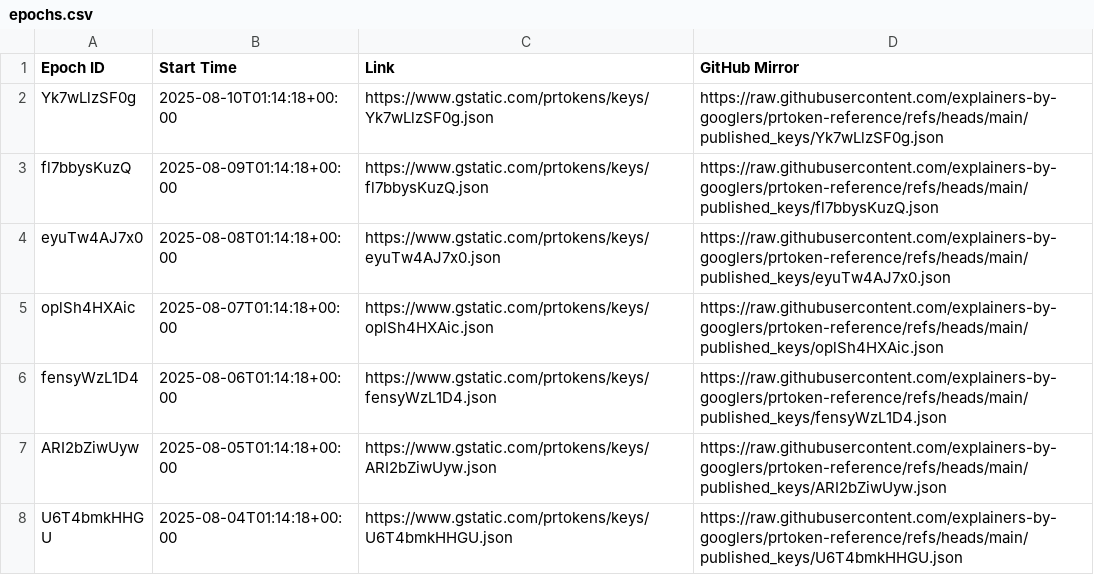
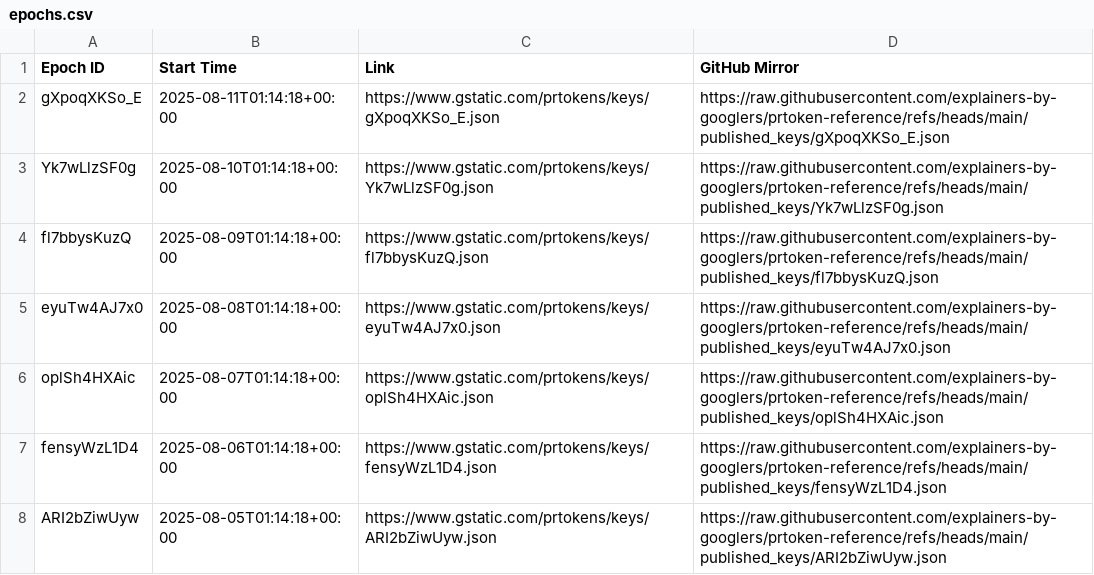
Before and after one commit to explainers-by-googlers/prtoken-reference, a CSV file: published_keys/epochs.csv, drawn as a sheet; only a part is shown; the shorter side is filled out with more unchanged rows; the diff names each change by its address in the sheet, - before the commit and + after, or states it on an @@ line.

Commit message:
Publish revealed keys for epoch gXpoqXKSo_E
PiperOrigin-RevId: 794547815
Change-Id: I2ce60ed8b62bebf6ad413587d6bcee8d6617f32d

```diff
--- a/published_keys/epochs.csv
+++ b/published_keys/epochs.csv
+row 2: gXpoqXKSo_E | 2025-08-11T01:14:18+00:00 | https://www.gstatic.com/prtokens/keys/gXpoqXKSo_E.json | https://raw.githubusercontent.com/explainers-by-googlers/prtoken-reference/refs/heads/main/published_keys/gXpoqXKSo_E.json
```
Also changed, not shown: 1 other file.
